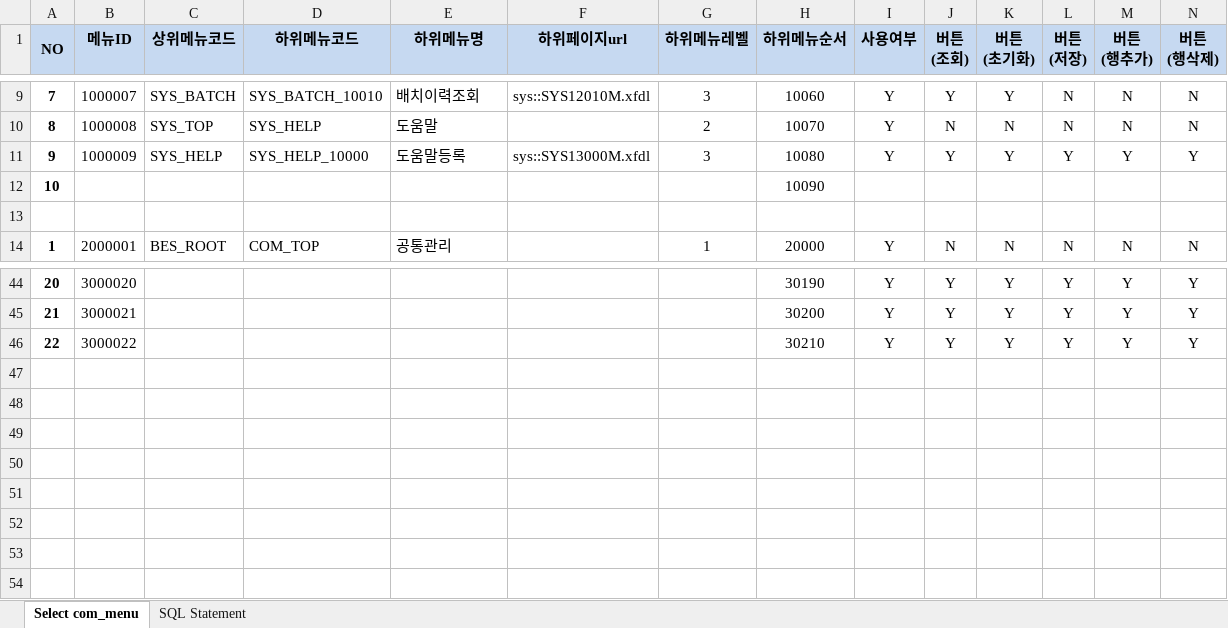
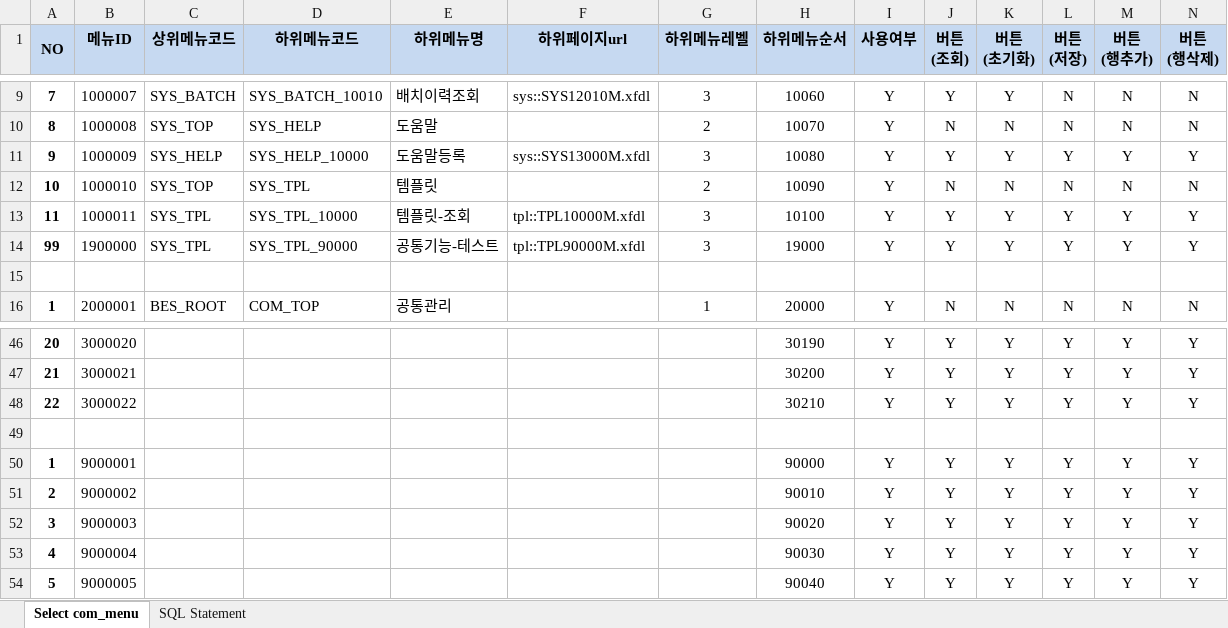
Before and after one commit to bes-erp/bes20261001, an Excel workbook: src/main/bes-db/300.table/com/100.데이터 등록/메뉴.xlsx, sheet Select com_menu, drawn as a sheet; only a part is shown, gaps mark what is left out; values as stored, in another font and other column widths than the file's, no borders; conditional formats not drawn; removed rows and columns are numbered as before the commit, all else as after; rows hold the shown columns only; the diff names each change by its address in the sheet, - before the commit and + after, or states it on an @@ line.

Commit message:
[2026-11-07] gds_message 추가 및 로컬 데이터베이스 환경 구성  - 데이터베이스 프로퍼티 : 로컬 접속정보 추가    => 서버 접속시 변경 필요  - orcl : 시퀀스, 테이블, 뷰, 패키지 구성  - gds_message 호출 라이브러에 함수 추가 : libMessage  - 시스템관리 / 템플릿 / 공통기능-테스트 화면 추가  - 사용자 데이터 이관 엑셀 추가  = form_work 파일 삭제  - 비밀번호 변경 테스트 스크립트 추가

```diff
--- a/src/main/bes-db/300.table/com/100.데이터 등록/메뉴.xlsx (sheet Select com_menu)
+++ b/src/main/bes-db/300.table/com/100.데이터 등록/메뉴.xlsx (sheet Select com_menu)
-row 12: 10 |  |  |  |  |  |  | 10090
+row 12: 10 | 1000010 | SYS_TOP | SYS_TPL | 템플릿 |  | 2 | 10090 | Y | N | N | N | N | N
+row 13: 11 | 1000011 | SYS_TPL | SYS_TPL_10000 | 템플릿-조회 | tpl::TPL10000M.xfdl | 3 | 10100 | Y | Y | Y | Y | Y | Y
+row 14: 99 | 1900000 | SYS_TPL | SYS_TPL_90000 | 공통기능-테스트 | tpl::TPL90000M.xfdl | 3 | 19000 | Y | Y | Y | Y | Y | Y
+row 49: (empty)
+row 50: 1 | 9000001 |  |  |  |  |  | 90000 | Y | Y | Y | Y | Y | Y
+row 51: 2 | 9000002 |  |  |  |  |  | 90010 | Y | Y | Y | Y | Y | Y
+row 52: 3 | 9000003 |  |  |  |  |  | 90020 | Y | Y | Y | Y | Y | Y
+row 53: 4 | 9000004 |  |  |  |  |  | 90030 | Y | Y | Y | Y | Y | Y
+row 54: 5 | 9000005 |  |  |  |  |  | 90040 | Y | Y | Y | Y | Y | Y
```
Also changed, not shown: src/main/bes-db/300.table/sys/100.데이터 등록/메시지 등록.xlsx, 19 other files.
